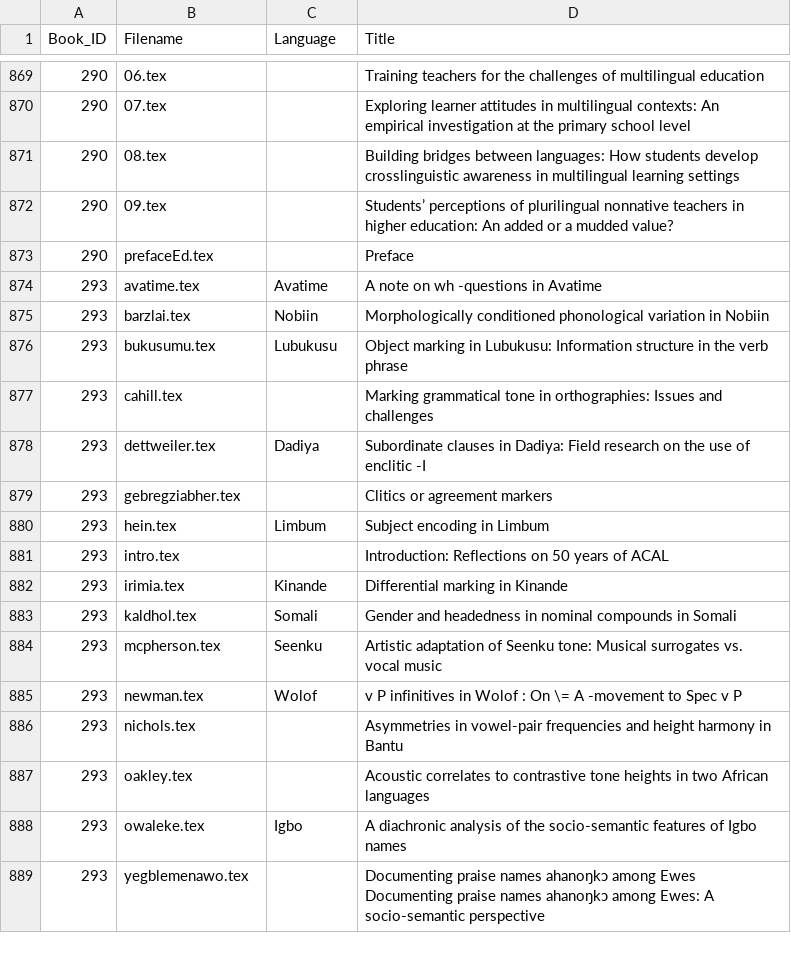
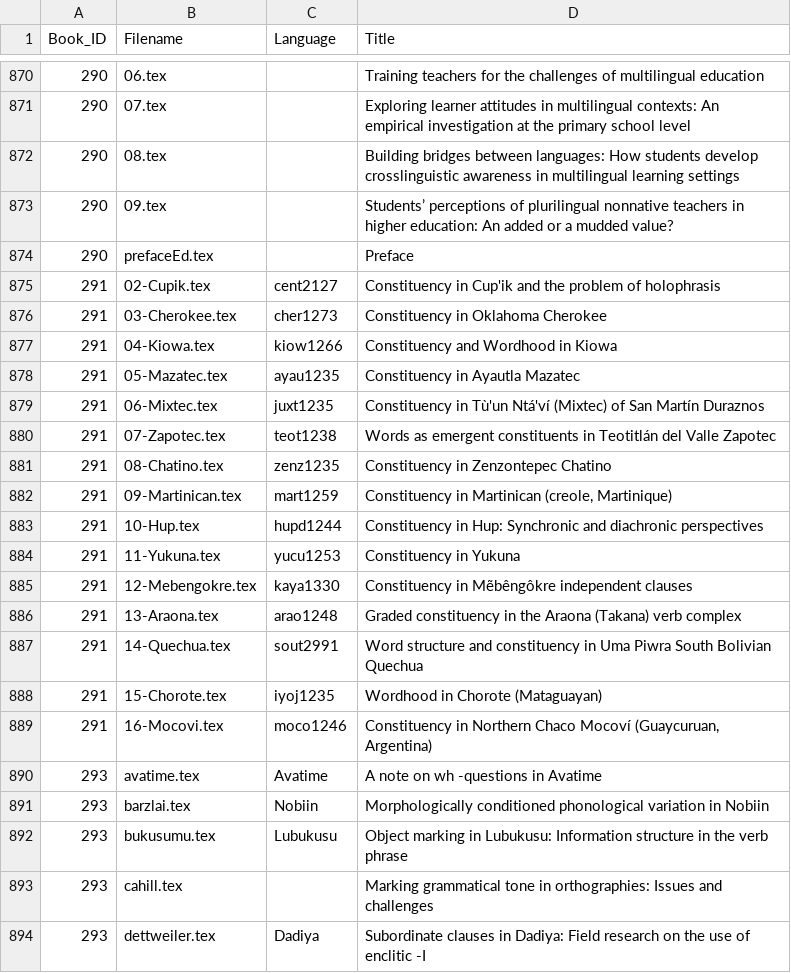
Before and after one commit to cldf/linglit, a TSV file: src/linglit/cfg/langsci/texfile_titles.tsv, drawn as a sheet; only a part is shown, gaps mark what is left out; the shorter side is filled out with more unchanged rows; the diff covers the shown part only; the diff names each change by its address in the sheet, - before the commit and + after, or states it on an @@ line.

```diff
--- a/src/linglit/cfg/langsci/texfile_titles.tsv
+++ b/src/linglit/cfg/langsci/texfile_titles.tsv
+row 875: 291 | 02-Cupik.tex | cent2127 | Constituency in Cup'ik and the problem of holophrasis
+row 876: 291 | 03-Cherokee.tex | cher1273 | Constituency in Oklahoma Cherokee
+row 877: 291 | 04-Kiowa.tex | kiow1266 | Constituency and Wordhood in Kiowa
+row 878: 291 | 05-Mazatec.tex | ayau1235 | Constituency in Ayautla Mazatec
+row 879: 291 | 06-Mixtec.tex | juxt1235 | Constituency in Tù'un Ntá'ví (Mixtec) of San Martín Duraznos
+row 880: 291 | 07-Zapotec.tex | teot1238 | Words as emergent constituents in Teotitlán del Valle Zapotec
+row 881: 291 | 08-Chatino.tex | zenz1235 | Constituency in Zenzontepec Chatino
+row 882: 291 | 09-Martinican.tex | mart1259 | Constituency in Martinican (creole, Martinique)
+row 883: 291 | 10-Hup.tex | hupd1244 | Constituency in Hup: Synchronic and diachronic perspectives
+row 884: 291 | 11-Yukuna.tex | yucu1253 | Constituency in Yukuna
+row 885: 291 | 12-Mebengokre.tex | kaya1330 | Constituency in Mẽbêngôkre independent clauses
+row 886: 291 | 13-Araona.tex | arao1248 | Graded constituency in the Araona (Takana) verb complex
+row 887: 291 | 14-Quechua.tex | sout2991 | Word structure and constituency in Uma Piwra South Bolivian Quechua
+row 888: 291 | 15-Chorote.tex | iyoj1235 | Wordhood in Chorote (Mataguayan)
+row 889: 291 | 16-Mocovi.tex | moco1246 | Constituency in Northern Chaco Mocoví (Guaycuruan, Argentina)
```
Also changed, not shown: 17 added rows elsewhere in this file, 40 other files.
